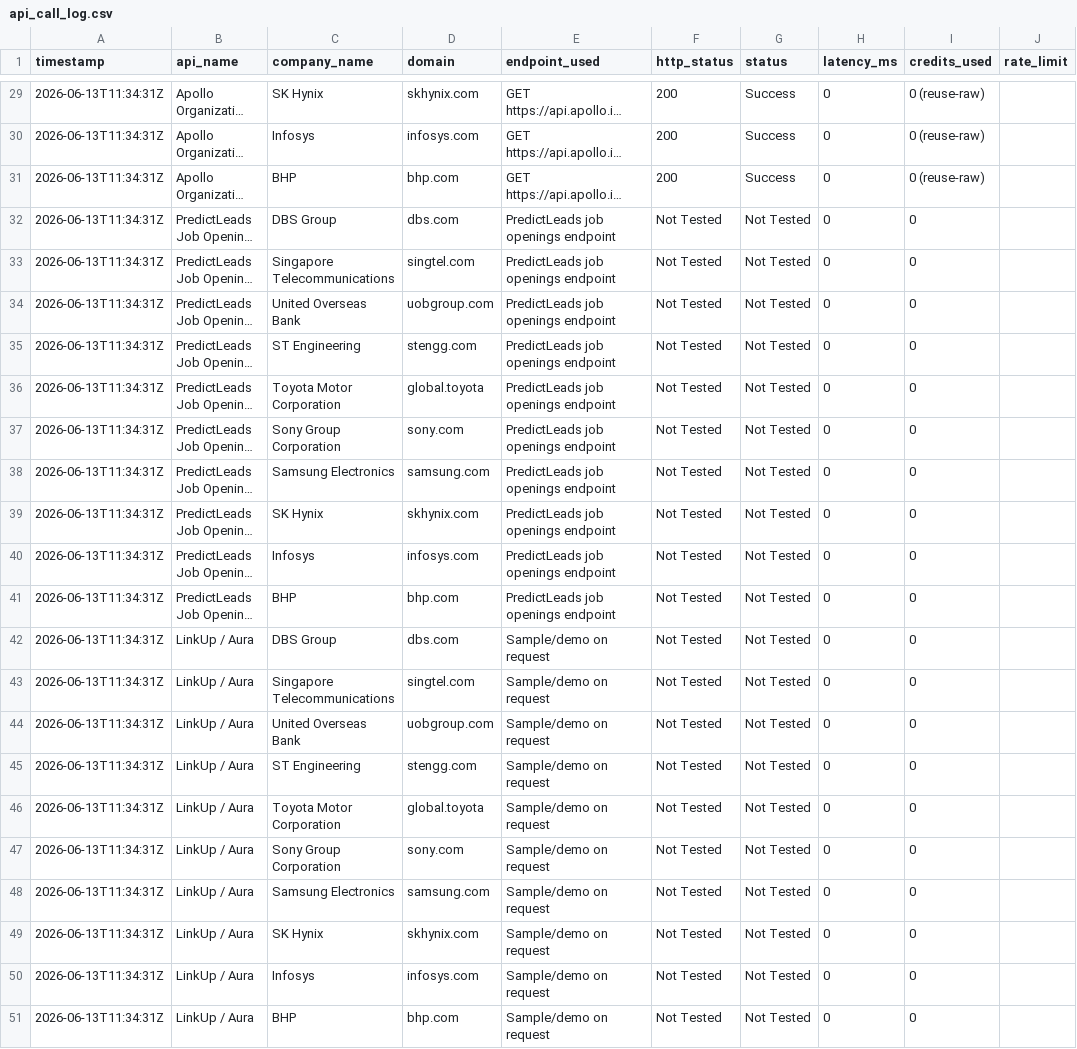
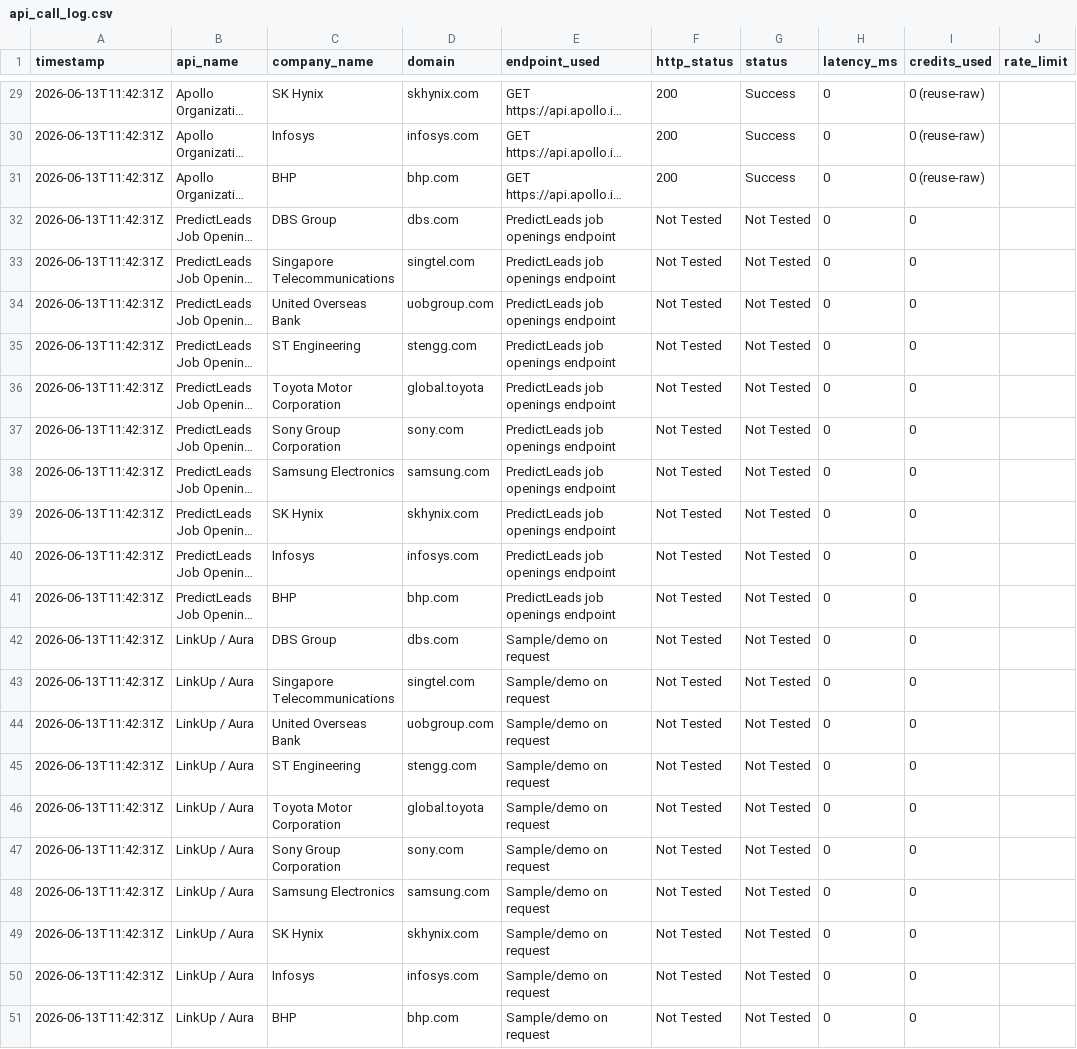
Before and after one commit to haradi880/HPI-Repots-and-Code, a CSV file: JobsHiring/reports/api_call_log.csv, drawn as a sheet; only a part is shown, gaps mark what is left out; long unchanged cells end in …; the diff covers the shown part only; the diff names each change by its address in the sheet, - before the commit and + after, or states it on an @@ line.

```diff
--- a/JobsHiring/reports/api_call_log.csv
+++ b/JobsHiring/reports/api_call_log.csv
-A29:A51 (timestamp): 2026-06-13T11:34:31Z
+A29:A51 (timestamp): 2026-06-13T11:42:31Z
```
Also changed, not shown: 27 edited cells elsewhere in this file, JobsHiring/reports/company_jobs_hiring.csv, JobsHiring/reports/job_detail.csv, 17 other files.
